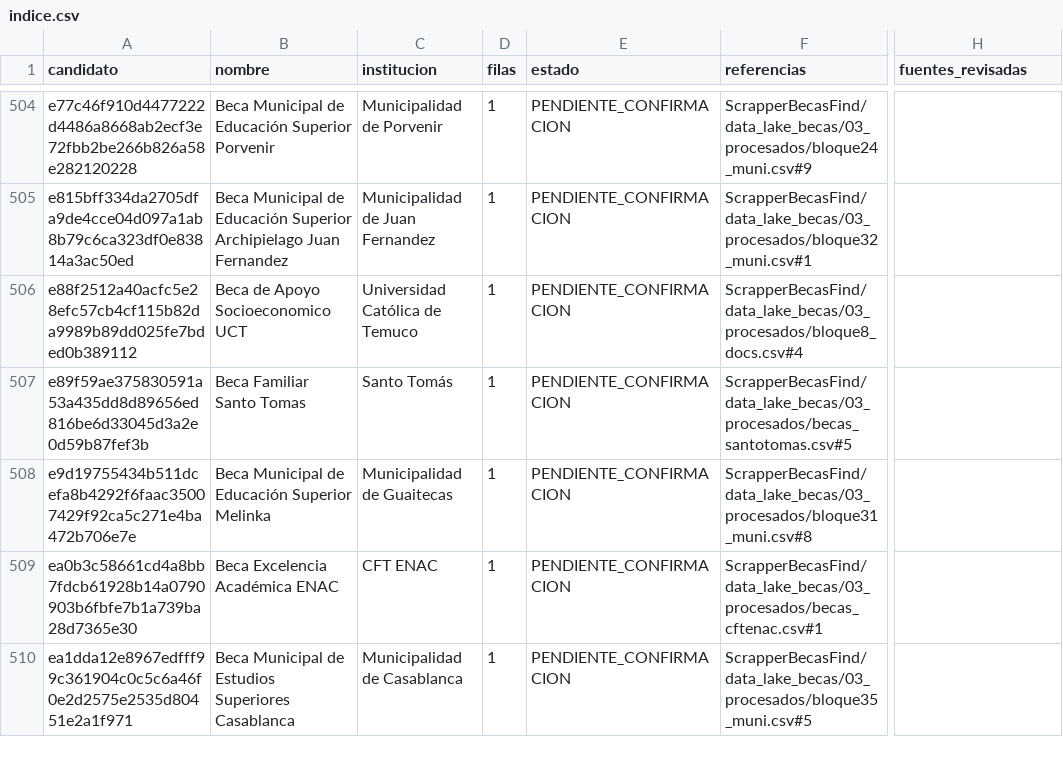
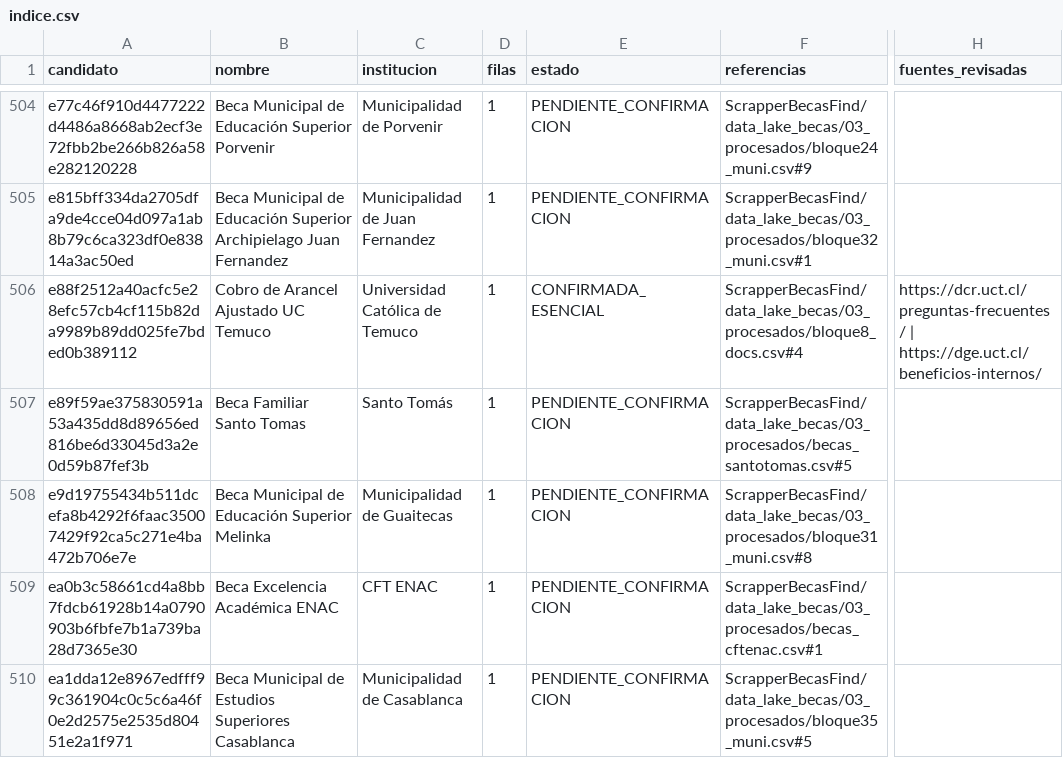
Before and after one commit to BenjaAranda/BecasFind, a CSV file: documentacion/auditoria_corpus/procesados/indice.csv, drawn as a sheet; only a part is shown, gaps mark what is left out; the diff names each change by its address in the sheet, - before the commit and + after, or states it on an @@ line.

```diff
--- a/documentacion/auditoria_corpus/procesados/indice.csv
+++ b/documentacion/auditoria_corpus/procesados/indice.csv
-B506 (nombre): Beca de Apoyo Socioeconomico UCT
+B506 (nombre): Cobro de Arancel Ajustado UC Temuco
-E506 (estado): PENDIENTE_CONFIRMACION
+E506 (estado): CONFIRMADA_ESENCIAL
-H506 (fuentes_revisadas): (empty)
+H506 (fuentes_revisadas): https://dcr.uct.cl/preguntas-frecuentes/ | https://dge.uct.cl/beneficios-internos/
```
Also changed, not shown: documentacion/auditoria_corpus/procesados/archivo_administrativo.csv, documentacion/auditoria_corpus/procesados/avance/por_registro.csv, 13 other files.
